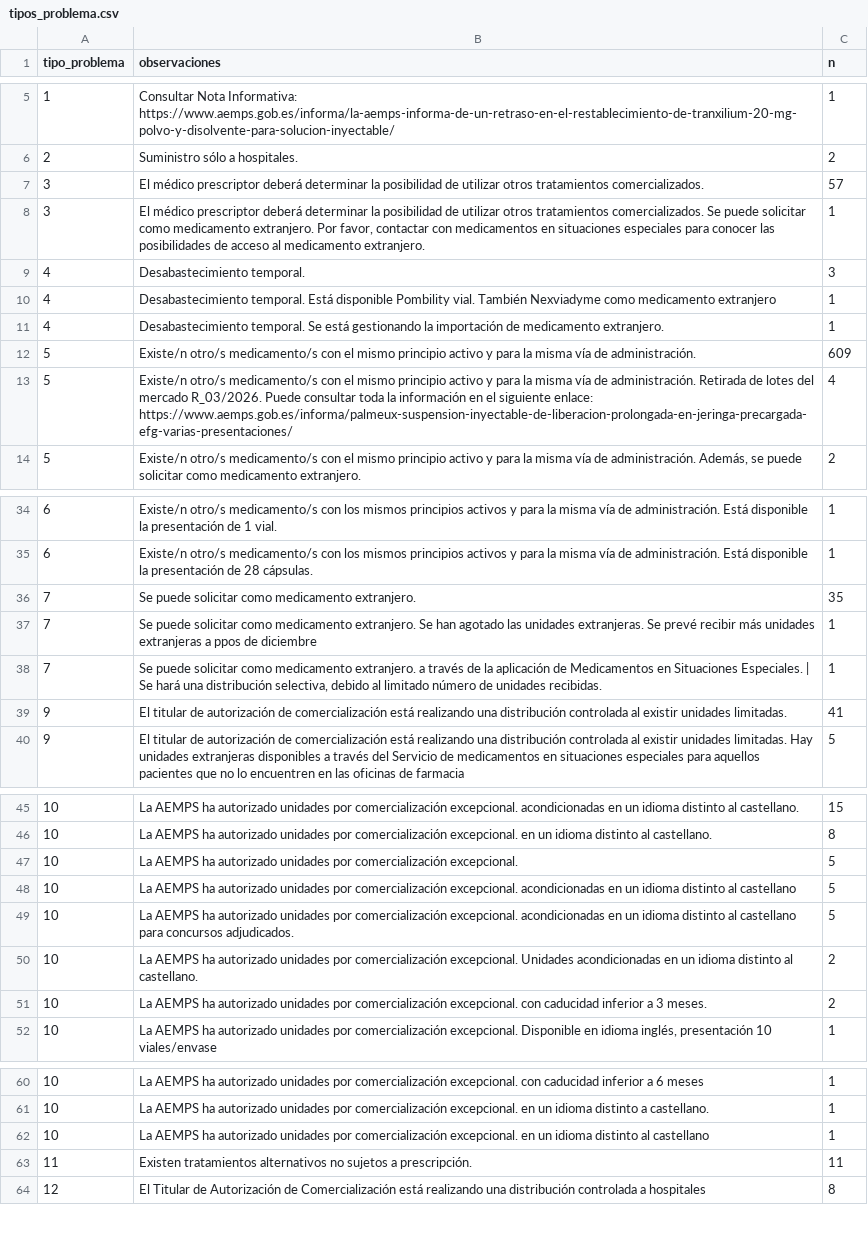
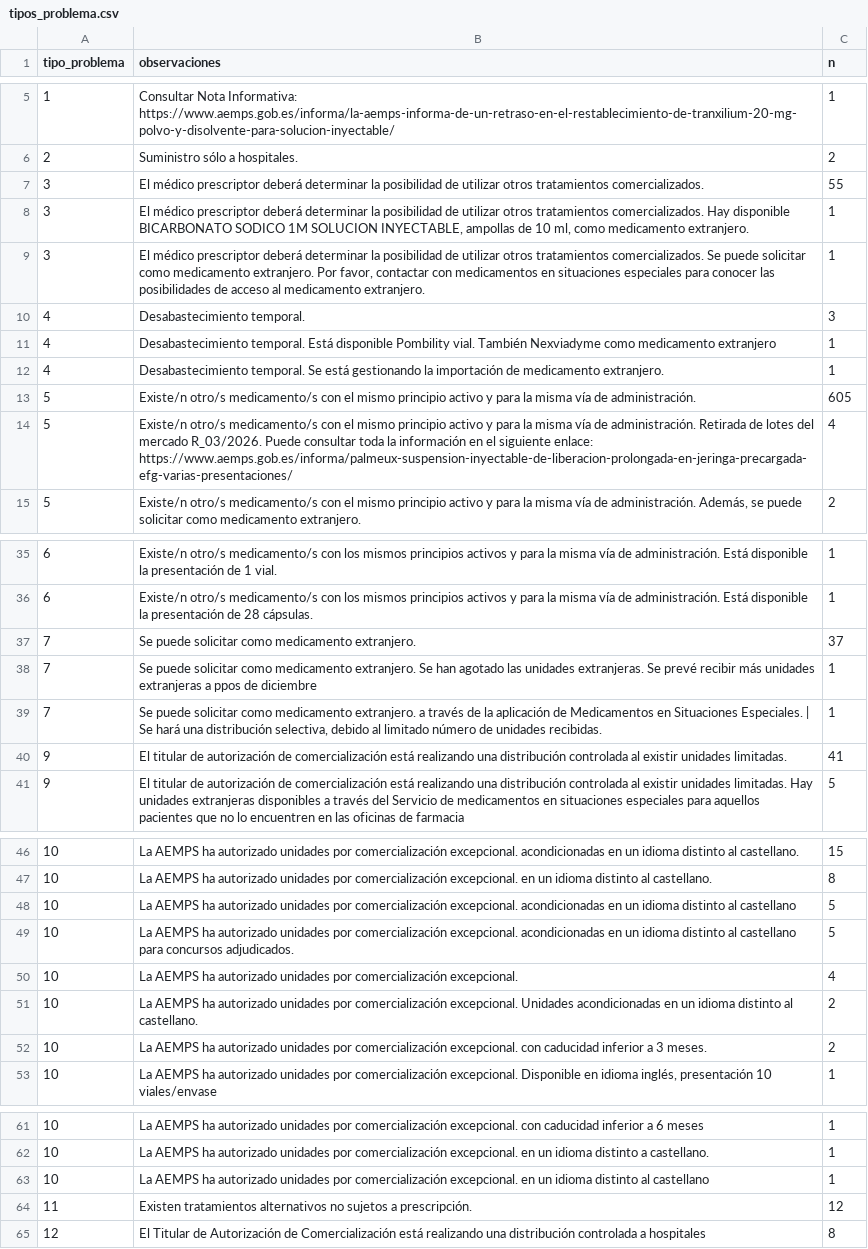
Before and after one commit to nataliaarrabal/Desabastecimiento-Stock, a CSV file: datos_limpios/tipos_problema.csv, drawn as a sheet; only a part is shown, gaps mark what is left out; removed rows and columns are numbered as before the commit, all else as after; the diff names each change by its address in the sheet, - before the commit and + after, or states it on an @@ line.

```diff
--- a/datos_limpios/tipos_problema.csv
+++ b/datos_limpios/tipos_problema.csv
-C7 (n): 57
+C7 (n): 55
+row 8: 3 | El médico prescriptor deberá determinar la posibilidad de utilizar otros tratamientos comercializados. Hay disponible BICARBONATO SODICO 1M SOLUCION INYECTABLE, ampollas de 10 ml, como medicamento extranjero. | 1
-C13 (n): 609
+C13 (n): 605
-C37 (n): 35
+C37 (n): 37
-row 47: 10 | La AEMPS ha autorizado unidades por comercialización excepcional. | 5
+row 50: 10 | La AEMPS ha autorizado unidades por comercialización excepcional. | 4
-C64 (n): 11
+C64 (n): 12
```
Also changed, not shown: datos_limpios/alternativas_resumen.csv, datos_limpios/eventos.csv, 7 other files.
